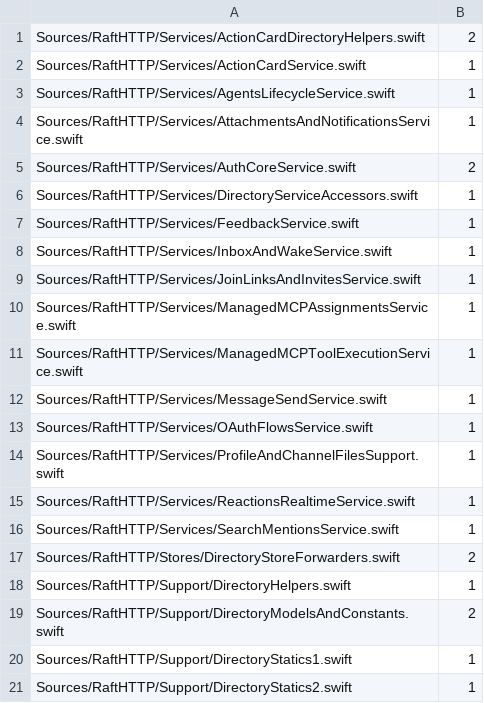
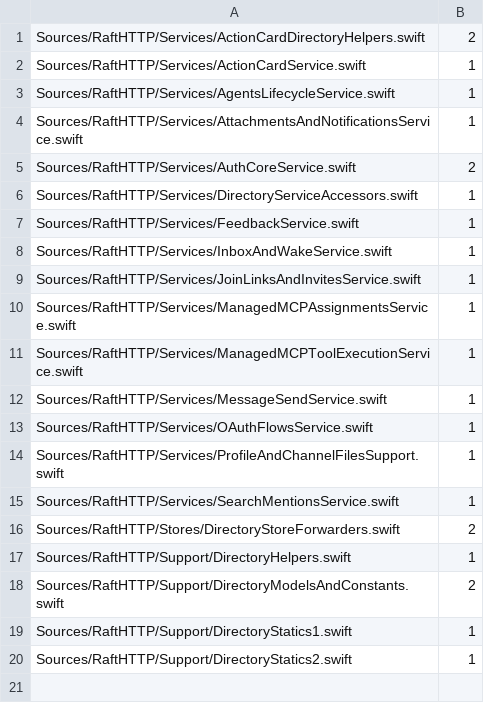
Before and after one commit to kevinzhow/raft-server-swift, a TSV file: scripts/ratchet_extension_directory.tsv, drawn as a sheet; the diff names each change by its address in the sheet, - before the commit and + after, or states it on an @@ line.

```diff
--- a/scripts/ratchet_extension_directory.tsv
+++ b/scripts/ratchet_extension_directory.tsv
-row 15: Sources/RaftHTTP/Services/ReactionsRealtimeService.swift | 1
```
Also changed, not shown: scripts/ratchet_service_directory_calls.tsv, scripts/ratchet_service_httpreply.tsv, 20 other files.
